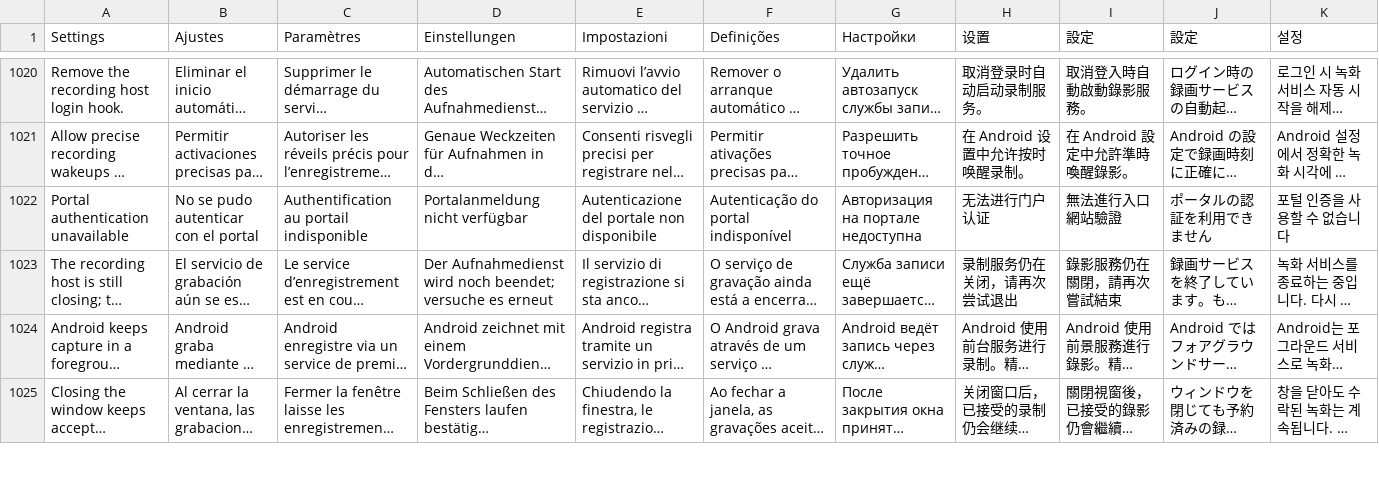
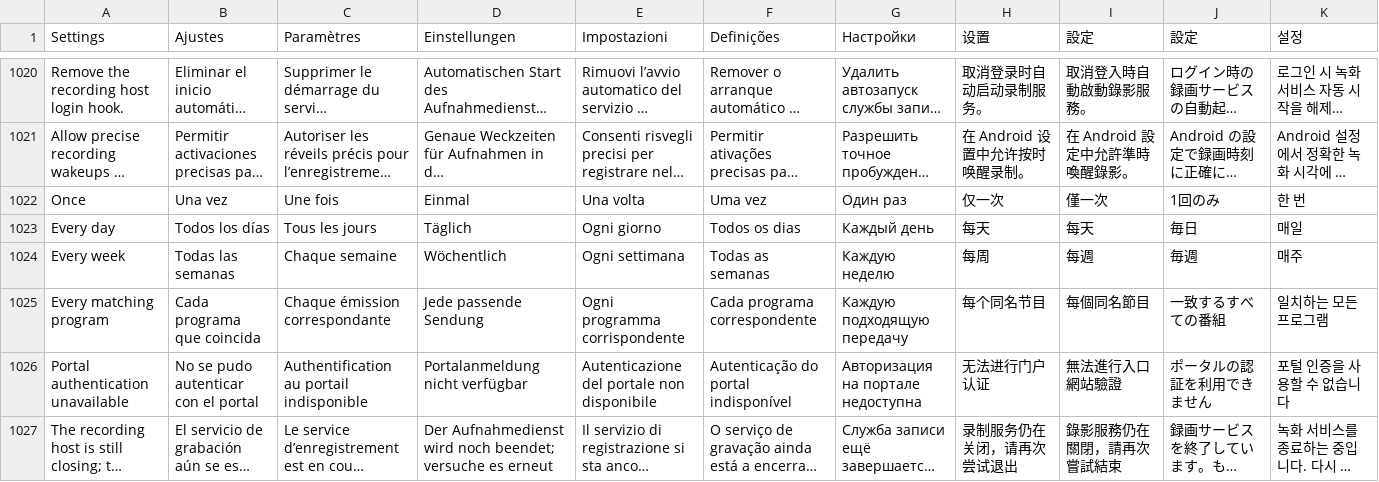
Before and after one commit to teng-lin/patina-iptv, a TSV file: crates/iptv-presentation/src/i18n/messages.tsv, drawn as a sheet; only a part is shown, gaps mark what is left out; the shorter side is filled out with more unchanged rows; long unchanged cells end in …; the diff names each change by its address in the sheet, - before the commit and + after, or states it on an @@ line.

```diff
--- a/crates/iptv-presentation/src/i18n/messages.tsv
+++ b/crates/iptv-presentation/src/i18n/messages.tsv
+row 1022: Once | Una vez | Une fois | Einmal | Una volta | Uma vez | Один раз | 仅一次 | 僅一次 | 1回のみ | 한 번
+row 1023: Every day | Todos los días | Tous les jours | Täglich | Ogni giorno | Todos os dias | Каждый день | 每天 | 每天 | 毎日 | 매일
+row 1024: Every week | Todas las semanas | Chaque semaine | Wöchentlich | Ogni settimana | Todas as semanas | Каждую неделю | 每周 | 每週 | 毎週 | 매주
+row 1025: Every matching program | Cada programa que coincida | Chaque émission correspondante | Jede passende Sendung | Ogni programma corrispondente | Cada programa correspondente | Каждую подходящую передачу | 每个同名节目 | 每個同名節目 | 一致するすべての番組 | 일치하는 모든 프로그램
```
